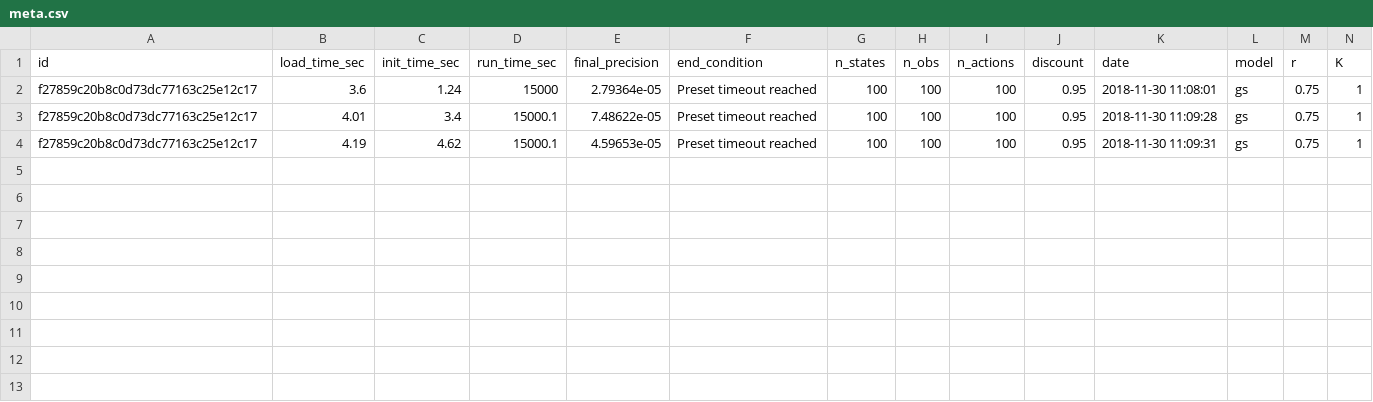
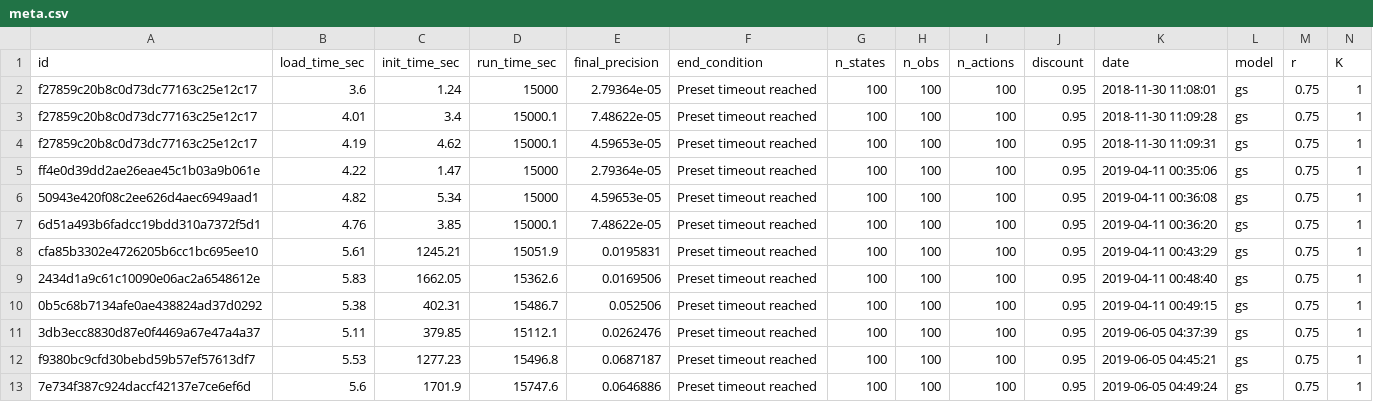
Before and after one commit to boettiger-lab/pomdp-intro, a CSV file: data/appendixA/meta.csv, drawn as a sheet; only a part is shown; rows hold the shown columns only; the diff names each change by its address in the sheet, - before the commit and + after, or states it on an @@ line.

```diff
--- a/data/appendixA/meta.csv
+++ b/data/appendixA/meta.csv
+row 5: ff4e0d39dd2ae26eae45c1b03a9b061e | 4.22 | 1.47 | 15000 | 2.79364e-05 | Preset timeout reached | 100 | 100 | 100 | 0.95 | 2019-04-11 00:35:06 | gs | 0.75 | 1
+row 6: 50943e420f08c2ee626d4aec6949aad1 | 4.82 | 5.34 | 15000 | 4.59653e-05 | Preset timeout reached | 100 | 100 | 100 | 0.95 | 2019-04-11 00:36:08 | gs | 0.75 | 1
+row 7: 6d51a493b6fadcc19bdd310a7372f5d1 | 4.76 | 3.85 | 15000.1 | 7.48622e-05 | Preset timeout reached | 100 | 100 | 100 | 0.95 | 2019-04-11 00:36:20 | gs | 0.75 | 1
+row 8: cfa85b3302e4726205b6cc1bc695ee10 | 5.61 | 1245.21 | 15051.9 | 0.0195831 | Preset timeout reached | 100 | 100 | 100 | 0.95 | 2019-04-11 00:43:29 | gs | 0.75 | 1
+row 9: 2434d1a9c61c10090e06ac2a6548612e | 5.83 | 1662.05 | 15362.6 | 0.0169506 | Preset timeout reached | 100 | 100 | 100 | 0.95 | 2019-04-11 00:48:40 | gs | 0.75 | 1
+row 10: 0b5c68b7134afe0ae438824ad37d0292 | 5.38 | 402.31 | 15486.7 | 0.052506 | Preset timeout reached | 100 | 100 | 100 | 0.95 | 2019-04-11 00:49:15 | gs | 0.75 | 1
+row 11: 3db3ecc8830d87e0f4469a67e47a4a37 | 5.11 | 379.85 | 15112.1 | 0.0262476 | Preset timeout reached | 100 | 100 | 100 | 0.95 | 2019-06-05 04:37:39 | gs | 0.75 | 1
+row 12: f9380bc9cfd30bebd59b57ef57613df7 | 5.53 | 1277.23 | 15496.8 | 0.0687187 | Preset timeout reached | 100 | 100 | 100 | 0.95 | 2019-06-05 04:45:21 | gs | 0.75 | 1
+row 13: 7e734f387c924daccf42137e7ce6ef6d | 5.6 | 1701.9 | 15747.6 | 0.0646886 | Preset timeout reached | 100 | 100 | 100 | 0.95 | 2019-06-05 04:49:24 | gs | 0.75 | 1
```
Also changed, not shown: data/appendixA/all_policies.csv, data/appendixA/overest_sims.csv, 28 other files.
